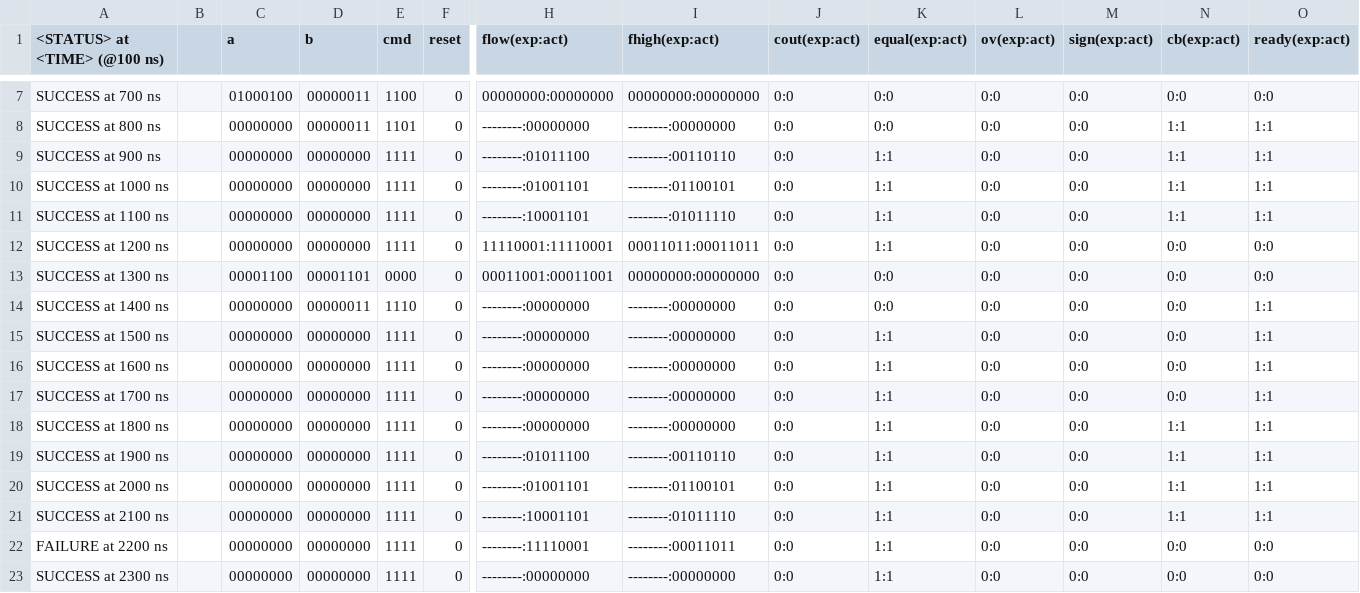
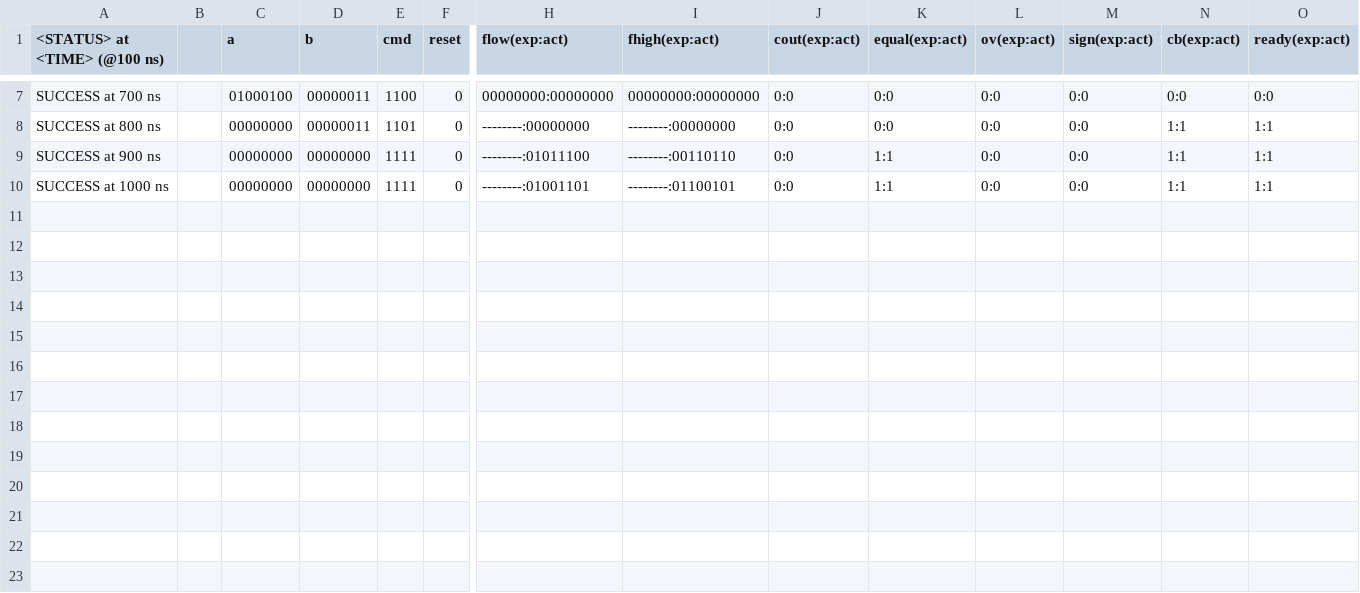
Before and after one commit to frederik-hoeft/fhdw-vhdl-alu-can, a CSV file: src/alu/tb-log.csv, drawn as a sheet; only a part is shown, gaps mark what is left out; rows hold the shown columns only; the diff names each change by its address in the sheet, - before the commit and + after, or states it on an @@ line.

```diff
--- a/src/alu/tb-log.csv
+++ b/src/alu/tb-log.csv
-row 11: SUCCESS at 1100 ns |  | 00000000 | 00000000 | 1111 | 0 | --------:10001101 | --------:01011110 | 0:0 | 1:1 | 0:0 | 0:0 | 1:1 | 1:1
-row 12: SUCCESS at 1200 ns |  | 00000000 | 00000000 | 1111 | 0 | 11110001:11110001 | 00011011:00011011 | 0:0 | 1:1 | 0:0 | 0:0 | 0:0 | 0:0
-row 13: SUCCESS at 1300 ns |  | 00001100 | 00001101 | 0000 | 0 | 00011001:00011001 | 00000000:00000000 | 0:0 | 0:0 | 0:0 | 0:0 | 0:0 | 0:0
-row 14: SUCCESS at 1400 ns |  | 00000000 | 00000011 | 1110 | 0 | --------:00000000 | --------:00000000 | 0:0 | 0:0 | 0:0 | 0:0 | 0:0 | 1:1
-row 15: SUCCESS at 1500 ns |  | 00000000 | 00000000 | 1111 | 0 | --------:00000000 | --------:00000000 | 0:0 | 1:1 | 0:0 | 0:0 | 0:0 | 1:1
-row 16: SUCCESS at 1600 ns |  | 00000000 | 00000000 | 1111 | 0 | --------:00000000 | --------:00000000 | 0:0 | 1:1 | 0:0 | 0:0 | 0:0 | 1:1
-row 17: SUCCESS at 1700 ns |  | 00000000 | 00000000 | 1111 | 0 | --------:00000000 | --------:00000000 | 0:0 | 1:1 | 0:0 | 0:0 | 0:0 | 1:1
-row 18: SUCCESS at 1800 ns |  | 00000000 | 00000000 | 1111 | 0 | --------:00000000 | --------:00000000 | 0:0 | 1:1 | 0:0 | 0:0 | 1:1 | 1:1
-row 19: SUCCESS at 1900 ns |  | 00000000 | 00000000 | 1111 | 0 | --------:01011100 | --------:00110110 | 0:0 | 1:1 | 0:0 | 0:0 | 1:1 | 1:1
-row 20: SUCCESS at 2000 ns |  | 00000000 | 00000000 | 1111 | 0 | --------:01001101 | --------:01100101 | 0:0 | 1:1 | 0:0 | 0:0 | 1:1 | 1:1
-row 21: SUCCESS at 2100 ns |  | 00000000 | 00000000 | 1111 | 0 | --------:10001101 | --------:01011110 | 0:0 | 1:1 | 0:0 | 0:0 | 1:1 | 1:1
-row 22: FAILURE at 2200 ns |  | 00000000 | 00000000 | 1111 | 0 | --------:11110001 | --------:00011011 | 0:0 | 1:1 | 0:0 | 0:0 | 0:0 | 0:0
-row 23: SUCCESS at 2300 ns |  | 00000000 | 00000000 | 1111 | 0 | --------:00000000 | --------:00000000 | 0:0 | 1:1 | 0:0 | 0:0 | 0:0 | 0:0
```
Also changed, not shown: 4 other files.
